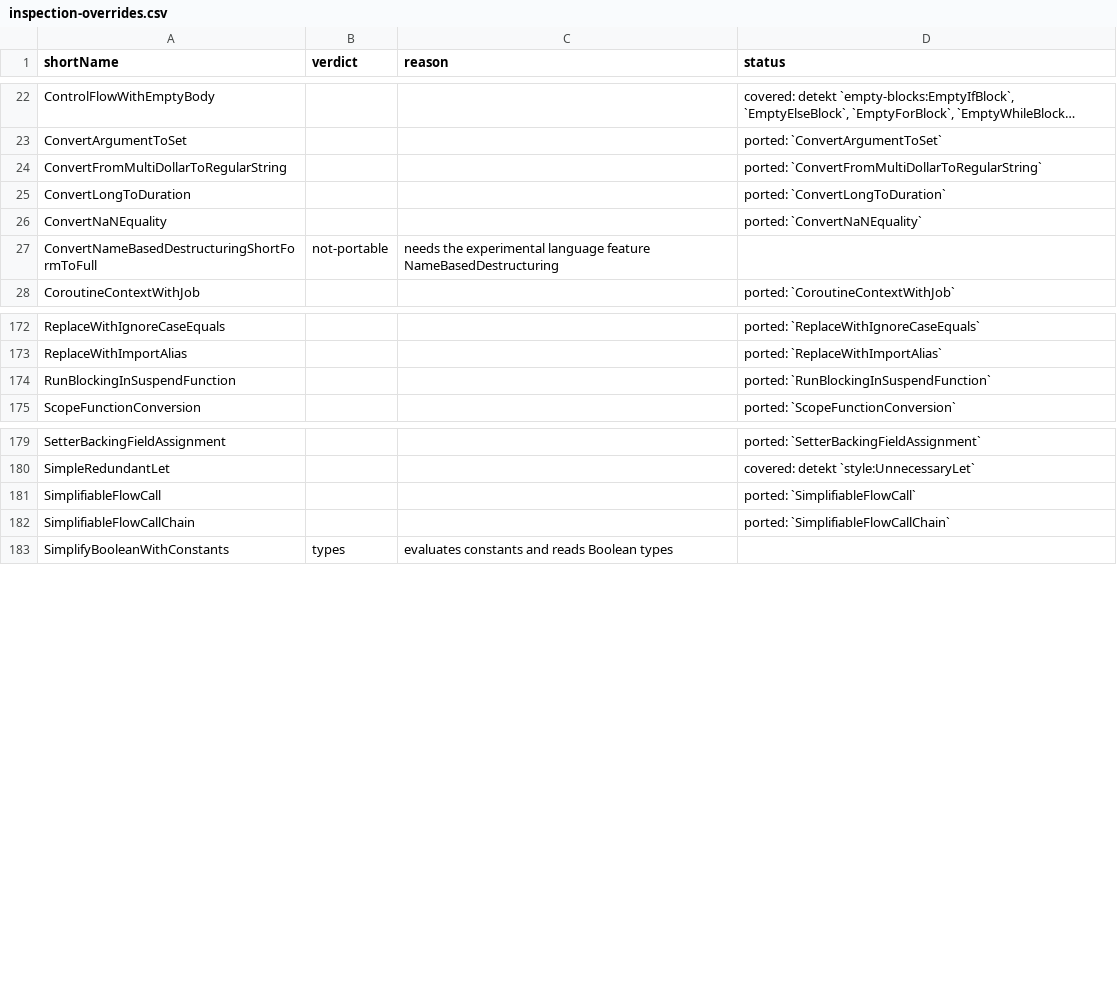
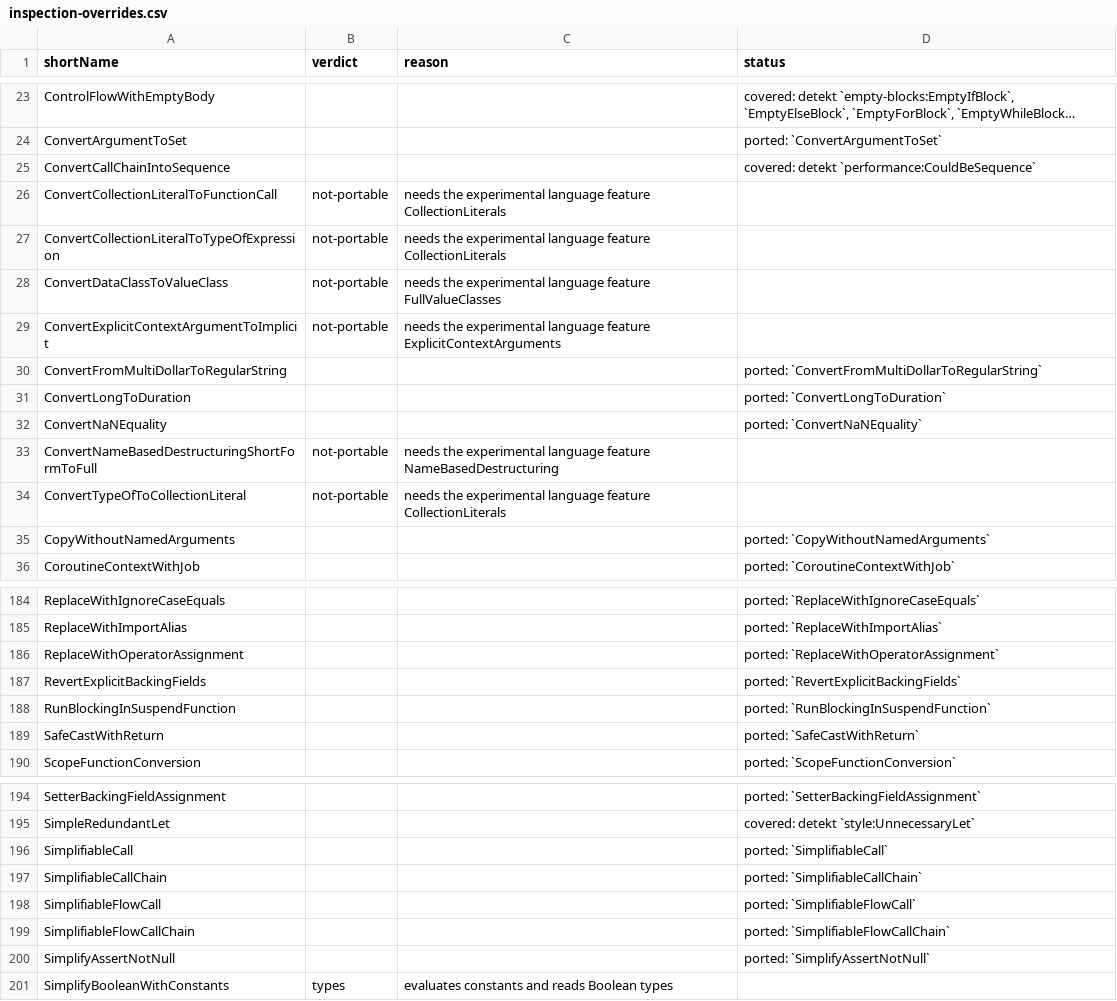
Before and after one commit to overpas/intellij-inspections-detekt-rules, a CSV file: docs/inspection-overrides.csv, drawn as a sheet; only a part is shown, gaps mark what is left out; long unchanged cells end in …; the diff covers the shown part only; the diff names each change by its address in the sheet, - before the commit and + after, or states it on an @@ line.

```diff
--- a/docs/inspection-overrides.csv
+++ b/docs/inspection-overrides.csv
+row 25: ConvertCallChainIntoSequence |  |  | covered: detekt `performance:CouldBeSequence`
+row 26: ConvertCollectionLiteralToFunctionCall | not-portable | needs the experimental language feature CollectionLiterals
+row 27: ConvertCollectionLiteralToTypeOfExpression | not-portable | needs the experimental language feature CollectionLiterals
+row 28: ConvertDataClassToValueClass | not-portable | needs the experimental language feature FullValueClasses
+row 29: ConvertExplicitContextArgumentToImplicit | not-portable | needs the experimental language feature ExplicitContextArguments
+row 34: ConvertTypeOfToCollectionLiteral | not-portable | needs the experimental language feature CollectionLiterals
+row 35: CopyWithoutNamedArguments |  |  | ported: `CopyWithoutNamedArguments`
+row 186: ReplaceWithOperatorAssignment |  |  | ported: `ReplaceWithOperatorAssignment`
+row 187: RevertExplicitBackingFields |  |  | ported: `RevertExplicitBackingFields`
+row 189: SafeCastWithReturn |  |  | ported: `SafeCastWithReturn`
+row 196: SimplifiableCall |  |  | ported: `SimplifiableCall`
+row 197: SimplifiableCallChain |  |  | ported: `SimplifiableCallChain`
+row 200: SimplifyAssertNotNull |  |  | ported: `SimplifyAssertNotNull`
```
Also changed, not shown: 5 added rows elsewhere in this file, docs/inspections.csv, 53 other files.
